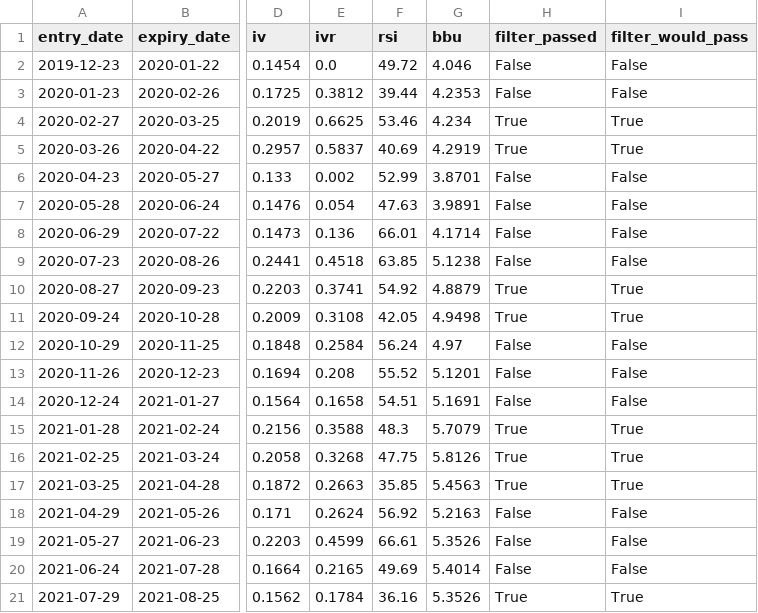
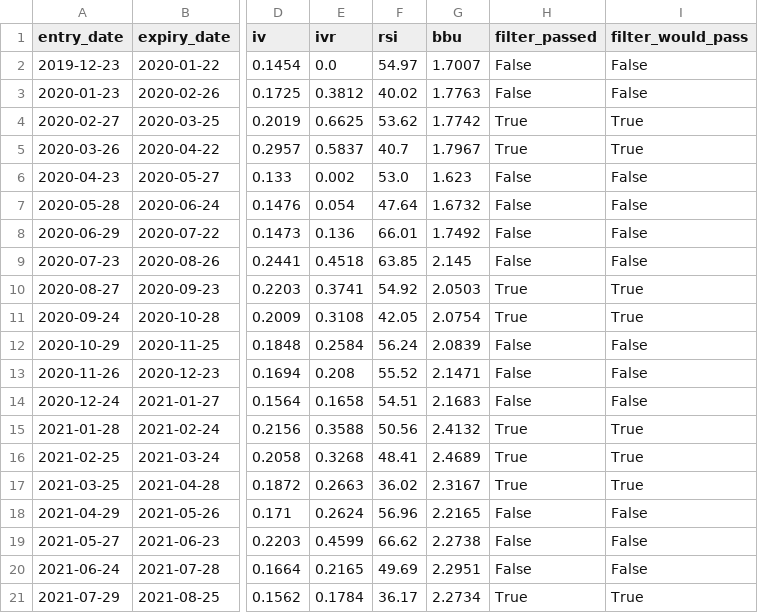
Before and after one commit to Uwater1/option-longterm, a CSV file: backtest/backtest_put_300ETF.csv, drawn as a sheet; only a part is shown, gaps mark what is left out; the diff covers the shown part only; the diff names each change by its address in the sheet, - before the commit and + after, or states it on an @@ line.

```diff
--- a/backtest/backtest_put_300ETF.csv
+++ b/backtest/backtest_put_300ETF.csv
-F2 (rsi): 49.72
+F2 (rsi): 54.97
-G2 (bbu): 4.046
+G2 (bbu): 1.7007
-F3 (rsi): 39.44
+F3 (rsi): 40.02
-G3 (bbu): 4.2353
+G3 (bbu): 1.7763
-F4 (rsi): 53.46
+F4 (rsi): 53.62
-G4 (bbu): 4.234
+G4 (bbu): 1.7742
-F5 (rsi): 40.69
+F5 (rsi): 40.7
-G5 (bbu): 4.2919
+G5 (bbu): 1.7967
-F6 (rsi): 52.99
+F6 (rsi): 53.0
-G6 (bbu): 3.8701
+G6 (bbu): 1.623
-F7 (rsi): 47.63
+F7 (rsi): 47.64
-G7 (bbu): 3.9891
+G7 (bbu): 1.6732
-G8 (bbu): 4.1714
+G8 (bbu): 1.7492
-G9 (bbu): 5.1238
+G9 (bbu): 2.145
-G10 (bbu): 4.8879
+G10 (bbu): 2.0503
-G11 (bbu): 4.9498
+G11 (bbu): 2.0754
-G12 (bbu): 4.97
+G12 (bbu): 2.0839
-G13 (bbu): 5.1201
+G13 (bbu): 2.1471
-G14 (bbu): 5.1691
+G14 (bbu): 2.1683
-F15 (rsi): 48.3
+F15 (rsi): 50.56
-G15 (bbu): 5.7079
+G15 (bbu): 2.4132
-F16 (rsi): 47.75
+F16 (rsi): 48.41
-G16 (bbu): 5.8126
+G16 (bbu): 2.4689
-F17 (rsi): 35.85
+F17 (rsi): 36.02
-G17 (bbu): 5.4563
+G17 (bbu): 2.3167
-F18 (rsi): 56.92
+F18 (rsi): 56.96
-G18 (bbu): 5.2163
+G18 (bbu): 2.2165
-F19 (rsi): 66.61
+F19 (rsi): 66.62
-G19 (bbu): 5.3526
+G19 (bbu): 2.2738
-G20 (bbu): 5.4014
+G20 (bbu): 2.2951
-F21 (rsi): 36.16
+F21 (rsi): 36.17
-G21 (bbu): 5.3526
+G21 (bbu): 2.2734
```
Also changed, not shown: 117 edited cells elsewhere in this file, backtest/backtest_cc_500ETF.csv, backtest/backtest_cc_50ETF.csv, 53 other files.
